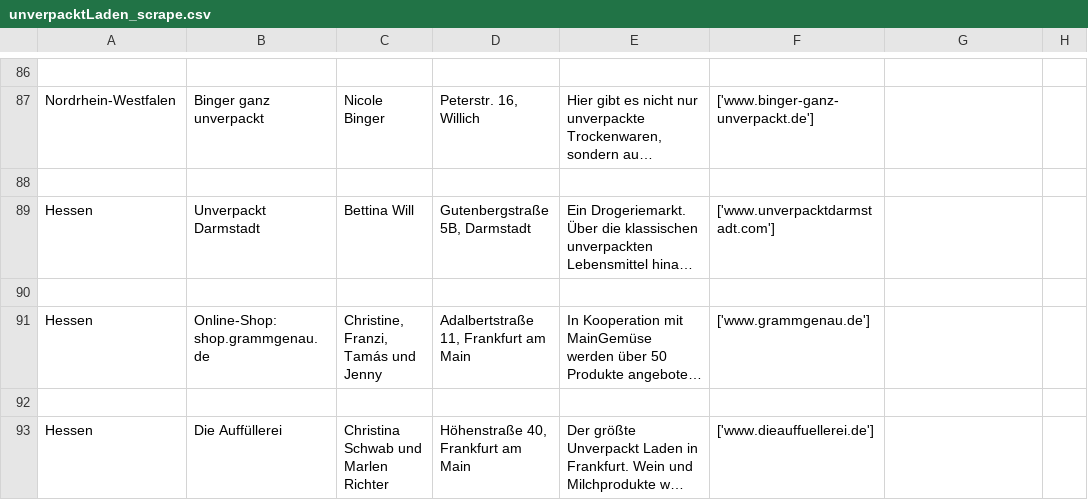
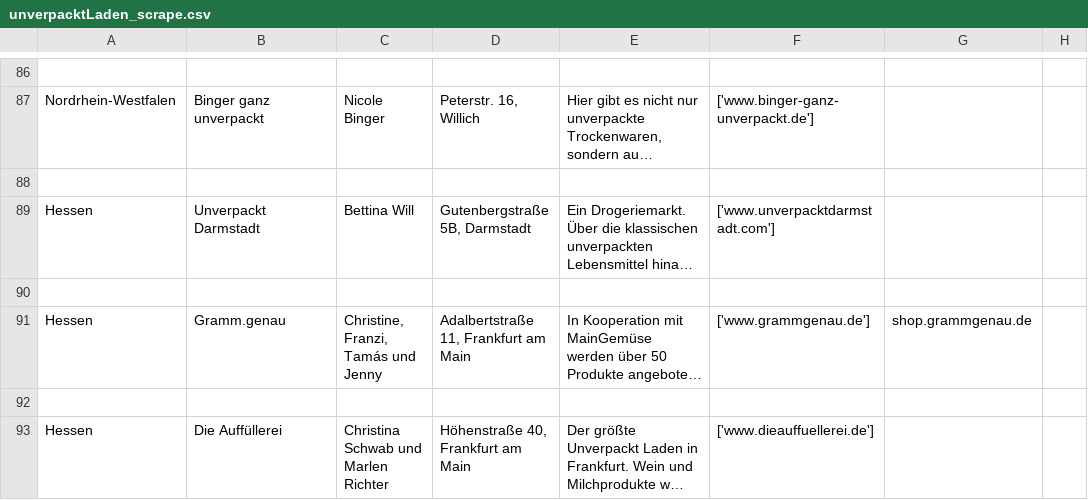
Before and after one commit to Merakulax/unverpacktLaden, a CSV file: unverpacktLaden_scrape.csv, drawn as a sheet; only a part is shown, gaps mark what is left out; long unchanged cells end in …; the diff names each change by its address in the sheet, - before the commit and + after, or states it on an @@ line.

Commit message:
online-shop: funktioniert

```diff
--- a/unverpacktLaden_scrape.csv
+++ b/unverpacktLaden_scrape.csv
-B91: Online-Shop: shop.grammgenau.de
+B91: Gramm.genau
-G91: (empty)
+G91: shop.grammgenau.de
```
Also changed, not shown: 1 other file.
